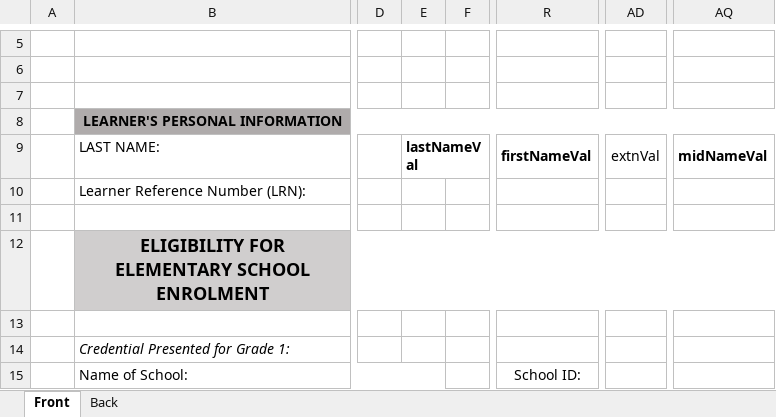
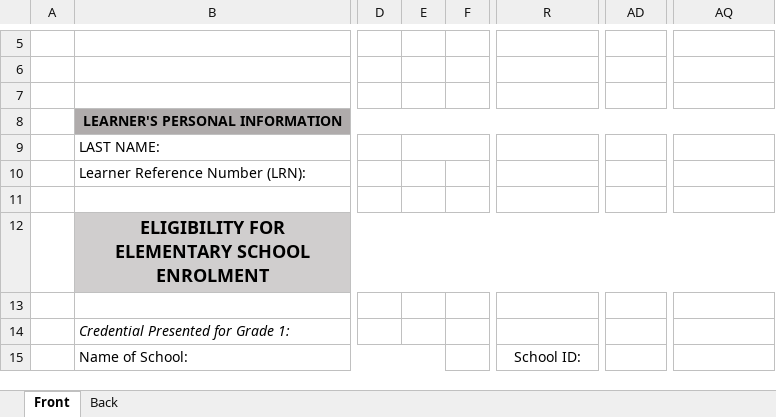
Before and after one commit to MESDataManagementSystem/backEnd, an Excel workbook: api/src/controller/form10.xlsx, sheet Front, drawn as a sheet; only a part is shown, gaps mark what is left out; values as stored, in another font and other column widths than the file's, no borders; charts and pictures not drawn; the diff names each change by its address in the sheet, - before the commit and + after, or states it on an @@ line.

```diff
--- a/api/src/controller/form10.xlsx (sheet Front)
+++ b/api/src/controller/form10.xlsx (sheet Front)
-E9: lastNameVal
+E9: (empty)
-R9: firstNameVal
+R9: (empty)
-AD9: extnVal
+AD9: (empty)
-AQ9: midNameVal
+AQ9: (empty)
```
Also changed, not shown: charts or pictures, 5 other files.
